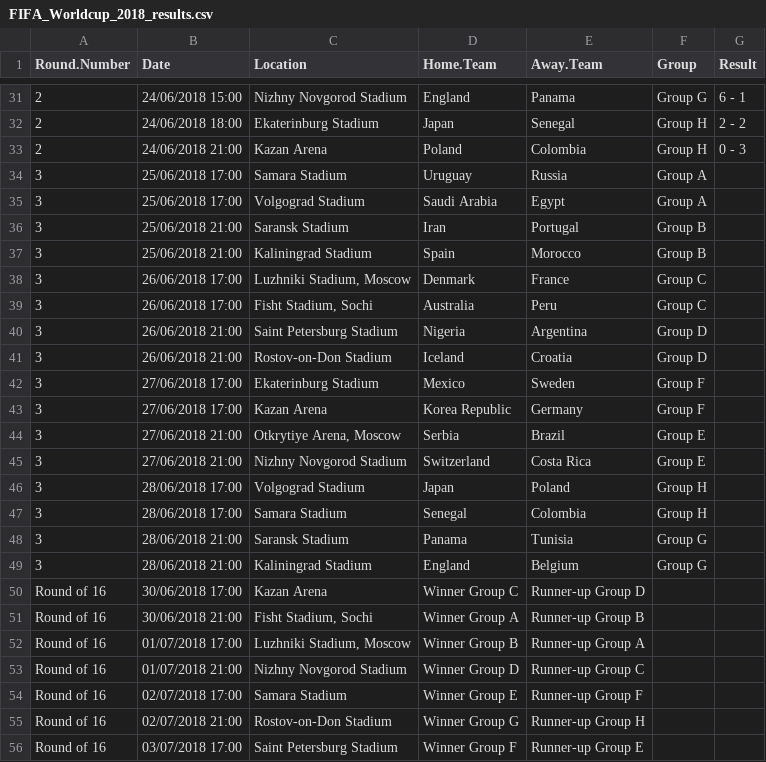
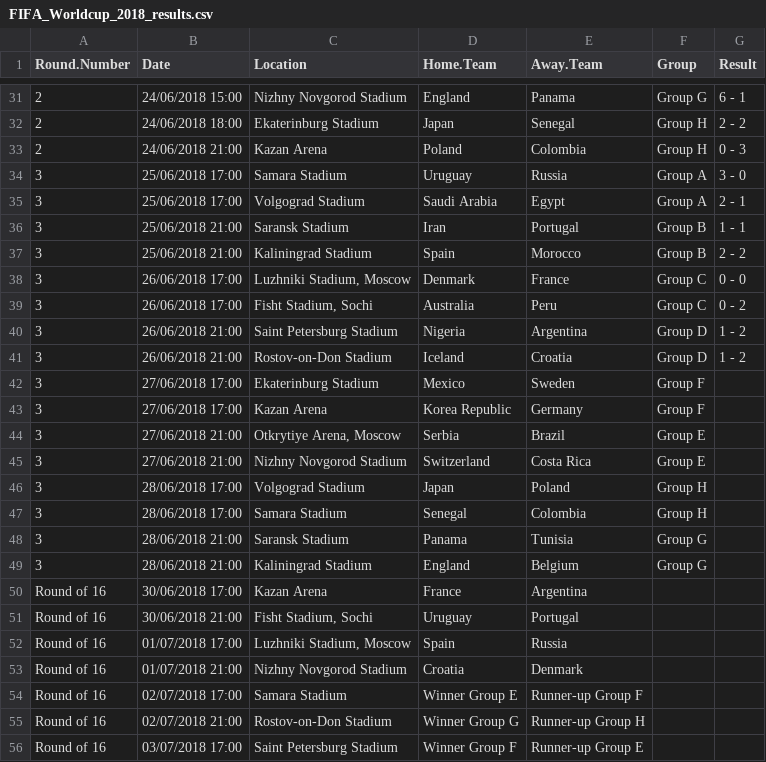
Before and after one commit to hbuchta/fifa2018, a CSV file: data/FIFA_Worldcup_2018_results.csv, drawn as a sheet; only a part is shown, gaps mark what is left out.

Commit message:
updated match data and chart

```diff
--- a/data/FIFA_Worldcup_2018_results.csv
+++ b/data/FIFA_Worldcup_2018_results.csv
@@ -33,10 +33,10 @@
 "2","24/06/2018 21:00","Kazan Arena","Poland","Colombia","Group H","0 - 3"
-"3","25/06/2018 17:00","Samara Stadium","Uruguay","Russia","Group A",""
-"3","25/06/2018 17:00","Volgograd Stadium","Saudi Arabia","Egypt","Group A",""
-"3","25/06/2018 21:00","Saransk Stadium","Iran","Portugal","Group B",""
-"3","25/06/2018 21:00","Kaliningrad Stadium","Spain","Morocco","Group B",""
-"3","26/06/2018 17:00","Luzhniki Stadium, Moscow","Denmark","France","Group C",""
-"3","26/06/2018 17:00","Fisht Stadium, Sochi","Australia","Peru","Group C",""
-"3","26/06/2018 21:00","Saint Petersburg Stadium","Nigeria","Argentina","Group D",""
-"3","26/06/2018 21:00","Rostov-on-Don Stadium","Iceland","Croatia","Group D",""
+"3","25/06/2018 17:00","Samara Stadium","Uruguay","Russia","Group A","3 - 0"
+"3","25/06/2018 17:00","Volgograd Stadium","Saudi Arabia","Egypt","Group A","2 - 1"
+"3","25/06/2018 21:00","Saransk Stadium","Iran","Portugal","Group B","1 - 1"
+"3","25/06/2018 21:00","Kaliningrad Stadium","Spain","Morocco","Group B","2 - 2"
+"3","26/06/2018 17:00","Luzhniki Stadium, Moscow","Denmark","France","Group C","0 - 0"
+"3","26/06/2018 17:00","Fisht Stadium, Sochi","Australia","Peru","Group C","0 - 2"
+"3","26/06/2018 21:00","Saint Petersburg Stadium","Nigeria","Argentina","Group D","1 - 2"
+"3","26/06/2018 21:00","Rostov-on-Don Stadium","Iceland","Croatia","Group D","1 - 2"
 "3","27/06/2018 17:00","Ekaterinburg Stadium","Mexico","Sweden","Group F",""
@@ -49,6 +49,6 @@
 "3","28/06/2018 21:00","Kaliningrad Stadium","England","Belgium","Group G",""
-"Round of 16","30/06/2018 17:00","Kazan Arena","Winner Group C","Runner-up Group D","",""
-"Round of 16","30/06/2018 21:00","Fisht Stadium, Sochi","Winner Group A","Runner-up Group B	","",""
-"Round of 16","01/07/2018 17:00","Luzhniki Stadium, Moscow","Winner Group B","Runner-up Group A	","",""
-"Round of 16","01/07/2018 21:00","Nizhny Novgorod Stadium","Winner Group D","Runner-up Group C","",""
+"Round of 16","30/06/2018 17:00","Kazan Arena","France","Argentina","",""
+"Round of 16","30/06/2018 21:00","Fisht Stadium, Sochi","Uruguay","Portugal","",""
+"Round of 16","01/07/2018 17:00","Luzhniki Stadium, Moscow","Spain","Russia","",""
+"Round of 16","01/07/2018 21:00","Nizhny Novgorod Stadium","Croatia","Denmark","",""
 "Round of 16","02/07/2018 17:00","Samara Stadium","Winner Group E","Runner-up Group F","",""
```
Also changed, not shown: 4 other files.
